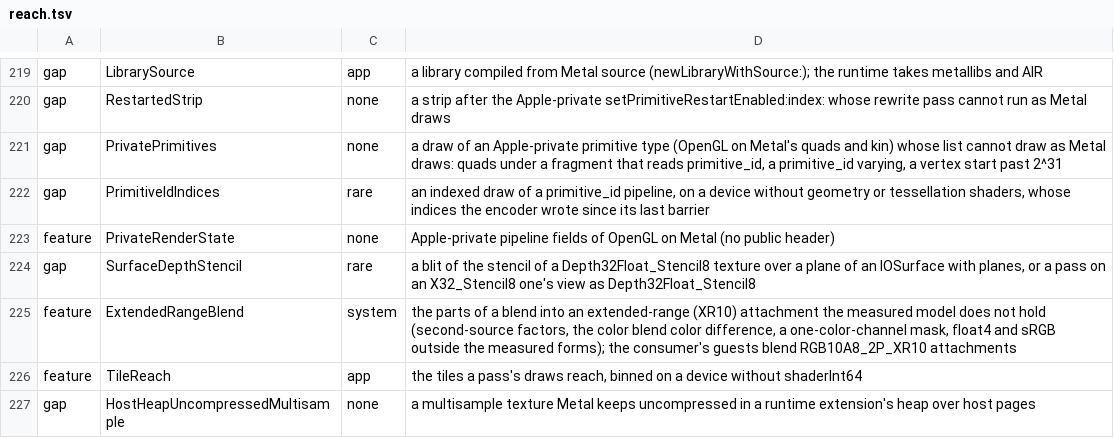
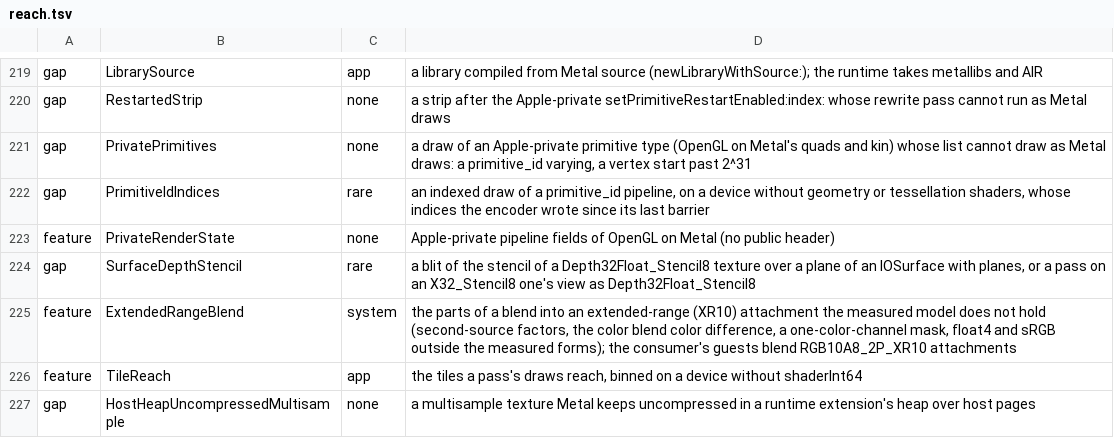
Before and after one commit to YahiaAngelo/metal2vulkan, a TSV file: scripts/refusal-surface/reach.tsv, drawn as a sheet; only a part is shown, gaps mark what is left out.

Commit message:
Read Metal's quad primitive ID under private quads and quad strips
Metal counts one [[primitive_id]] a quad of its private quads (7) and quad
strip (8), where the list the runtime draws them as holds two adjacent
triangles a quad. A pipeline whose fragment function read the primitive ID
was refused for those draws (NotImplemented(PrivatePrimitives)).

Such a draw now runs a fragment variant that reads Vulkan's PrimitiveId
shifted right by one, the quad's:

- translator: LoweringInputs::quad_primitive_ids and
  VariantKey::quad_primitive_ids (fragment stage only), stage IO's
  Source::QuadPrimitive, RuntimeFact::QuadPrimitiveIds (a variant
  mechanism, appended to the cache codec), BindState and
  BindShape::quad_primitive_ids; the plan asks for the variant where the
  fragment reads Vulkan's PrimitiveId (not a vertex-written varying) and
  the compiled facts differ (NeedsVariant);
- runtime: a private draw of quads or a quad strip sets the field from
  its pipeline's reads_primitive_id; the vertex-written varying stays
  refused, as does a vertex start past i32::MAX.

The lane's reference halves the list's primitive IDs under quads; every
lane case now uses pt_full (the primitive ID read under quads too), and a
new check asserts the private draw equals the halved reference and that
some covered texel's ID differs from the list's own (so the halving is
seen). pt_weights joins the other-fragments check.

Verified: MoltenVK (M3 Max, stock 1.4.2) private_primitives 8 of 8 (the
geometry-stage case skipped there: no geometryShader); the metal2vulkan
suite on gem10 without lower::arith's exhaustive tests. REFUSALS
regenerated. Version bumps for development: SEMANTICS_VERSION and
ARTIFACT_FORMAT_VERSION (a new RuntimeFact in the codec, a new variant
key field), RUNTIME_VERSION and the runtime-sources pin.

```diff
--- a/scripts/refusal-surface/reach.tsv
+++ b/scripts/refusal-surface/reach.tsv
@@ -220,3 +220,3 @@ gap	LibrarySource	app	a library compiled from Metal source (newLibraryWithSource
 gap	RestartedStrip	none	a strip after the Apple-private setPrimitiveRestartEnabled:index: whose rewrite pass cannot run as Metal draws
-gap	PrivatePrimitives	none	a draw of an Apple-private primitive type (OpenGL on Metal's quads and kin) whose list cannot draw as Metal draws: quads under a fragment that reads primitive_id, a primitive_id varying, a vertex start past 2^31
+gap	PrivatePrimitives	none	a draw of an Apple-private primitive type (OpenGL on Metal's quads and kin) whose list cannot draw as Metal draws: a primitive_id varying, a vertex start past 2^31
 gap	PrimitiveIdIndices	rare	an indexed draw of a primitive_id pipeline, on a device without geometry or tessellation shaders, whose indices the encoder wrote since its last barrier
```
Also changed, not shown: 22 other files.
